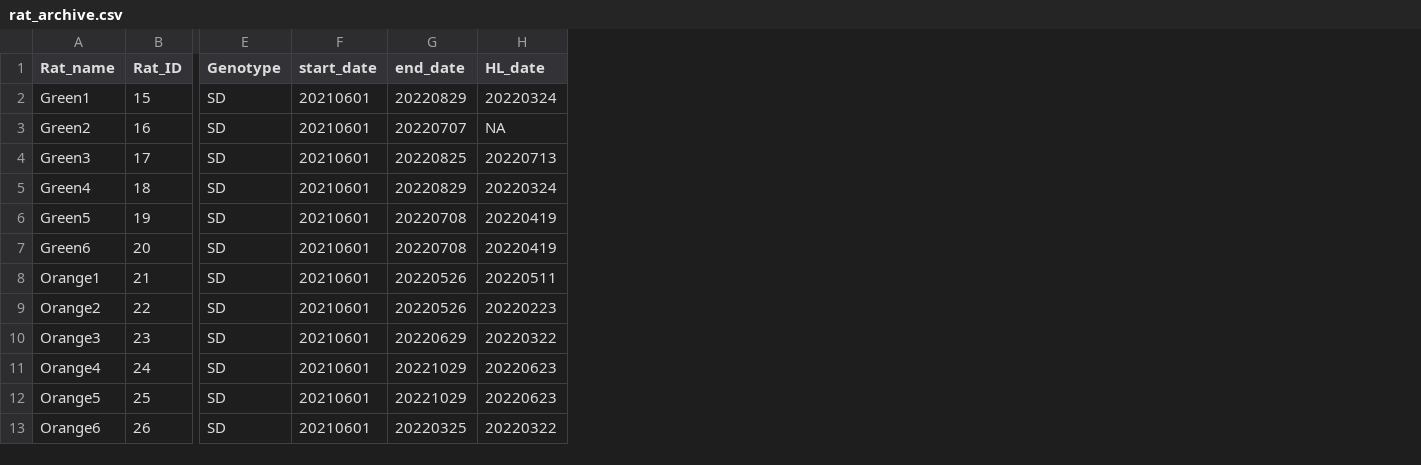
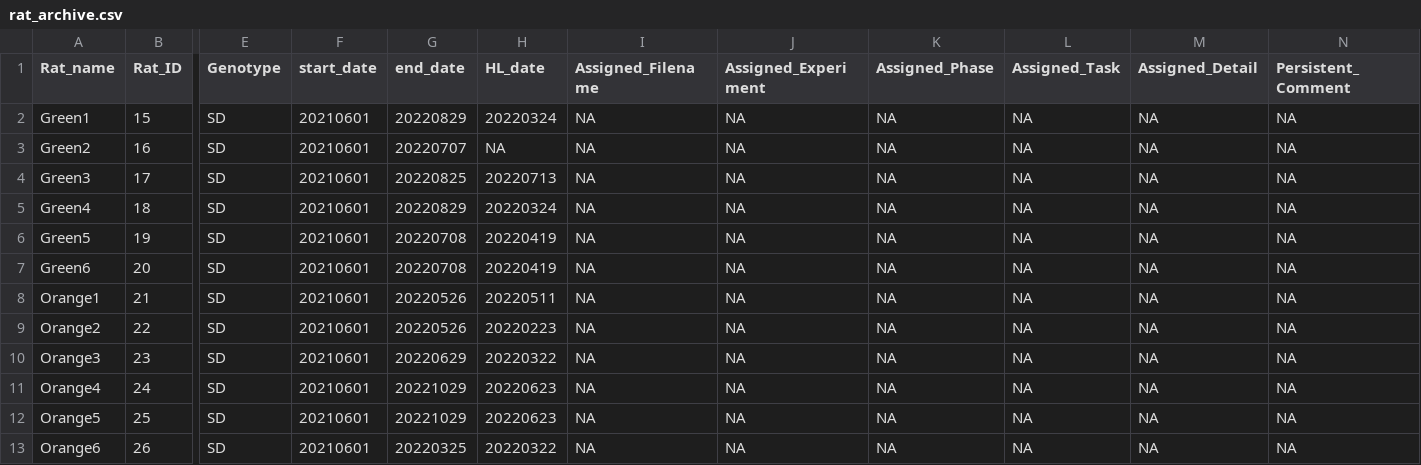
Before and after one commit to Auerbach-Lab/Behavior-autoanalysis, a CSV file: rat_archive.csv, drawn as a sheet; only a part is shown, gaps mark what is left out; the diff names each change by its address in the sheet, - before the commit and + after, or states it on an @@ line.

Commit message:
add missing columns back to rat archive, rerun scrape of test data to rebuild run_archive with correct ratIDs

```diff
--- a/rat_archive.csv
+++ b/rat_archive.csv
+column I (Assigned_Filename), rows 2-13: all NA
+column J (Assigned_Experiment), rows 2-13: all NA
+column K (Assigned_Phase), rows 2-13: all NA
+column L (Assigned_Task), rows 2-13: all NA
+column M (Assigned_Detail), rows 2-13: all NA
+column N (Persistent_Comment), rows 2-13: all NA
```
Also changed, not shown: 1 other file.
